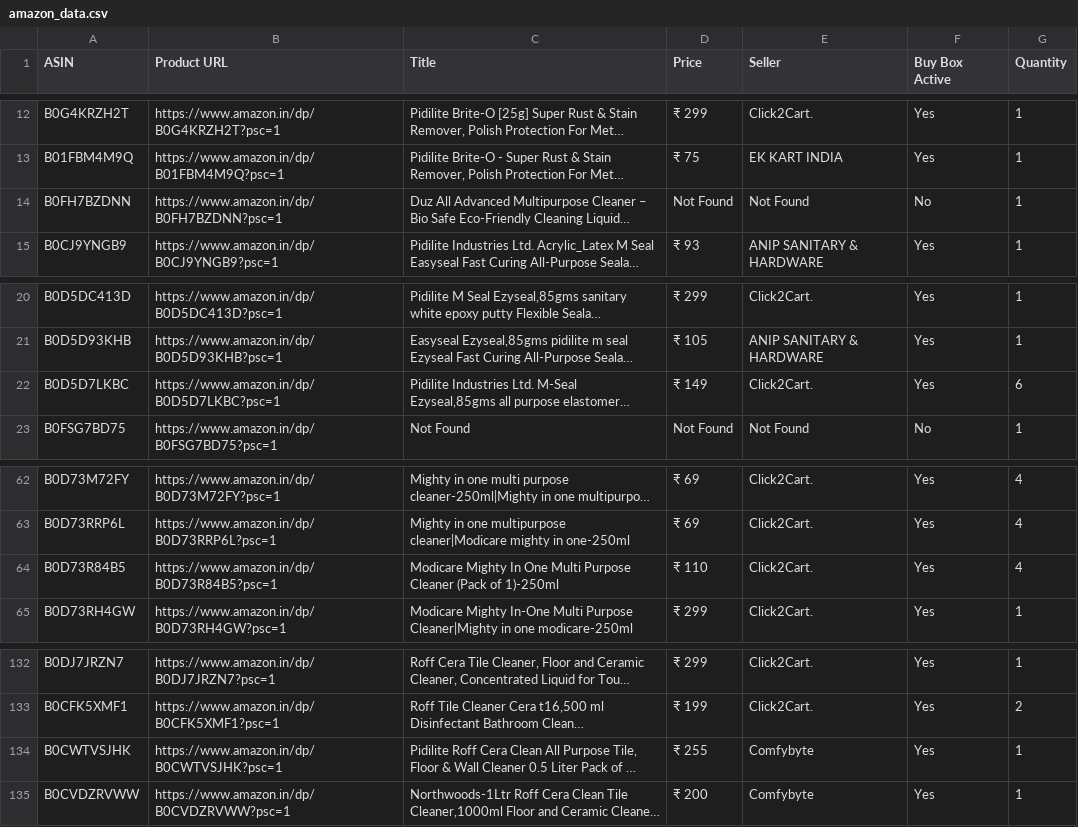
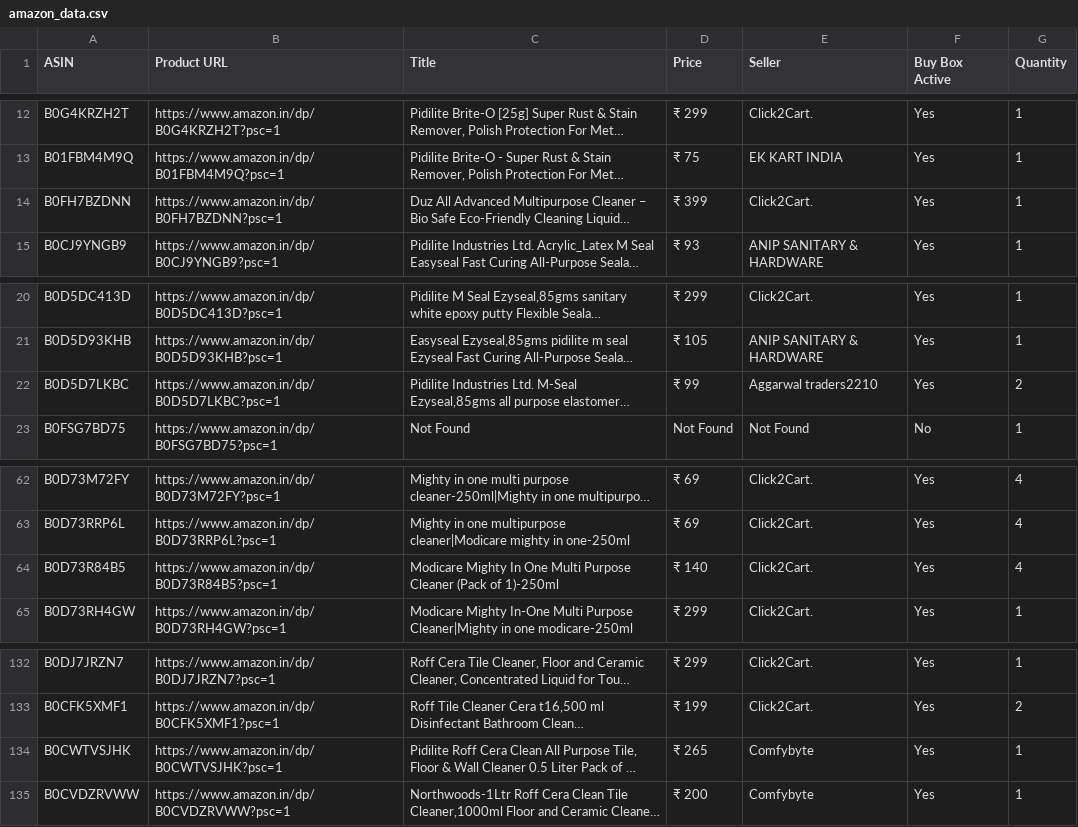
Before and after one commit to egaurav006/amazon-scraper, a CSV file: amazon_data.csv, drawn as a sheet; only a part is shown, gaps mark what is left out; long unchanged cells end in …; the diff names each change by its address in the sheet, - before the commit and + after, or states it on an @@ line.

```diff
--- a/amazon_data.csv
+++ b/amazon_data.csv
-D14 (Price): Not Found
+D14 (Price): ₹ 399
-E14 (Seller): Not Found
+E14 (Seller): Click2Cart.
-F14 (Buy Box Active): No
+F14 (Buy Box Active): Yes
-D22 (Price): ₹ 149
+D22 (Price): ₹ 99
-E22 (Seller): Click2Cart.
+E22 (Seller): Aggarwal traders2210
-G22 (Quantity): 6
+G22 (Quantity): 2
-D64 (Price): ₹ 110
+D64 (Price): ₹ 140
-D134 (Price): ₹ 255
+D134 (Price): ₹ 265
```
